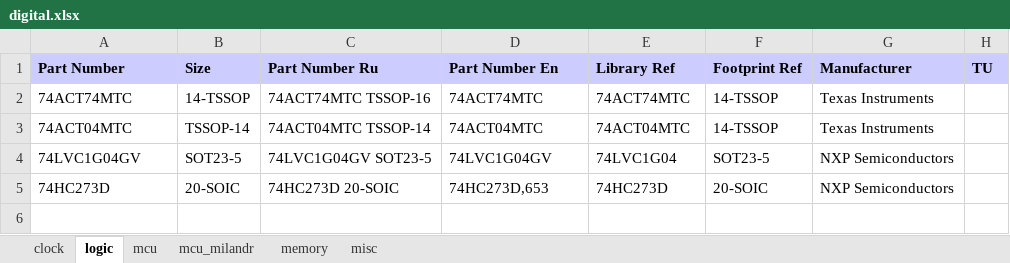
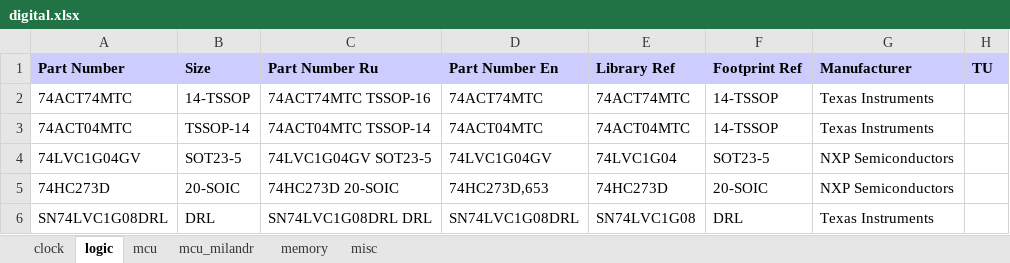
Before and after one commit to garou-g/elem_altium_db2, an Excel workbook: library/digital.xlsx, sheet logic, drawn as a sheet; values as stored, in another font and other column widths than the file's, no borders; the diff names each change by its address in the sheet, - before the commit and + after, or states it on an @@ line.

```diff
--- a/library/digital.xlsx (sheet logic)
+++ b/library/digital.xlsx (sheet logic)
+row 6: SN74LVC1G08DRL | DRL | SN74LVC1G08DRL DRL | SN74LVC1G08DRL | SN74LVC1G08 | DRL | Texas Instruments
```
Also changed, not shown: library/discrete.xlsx, library/power_supplies.xlsx, 4 other files.
